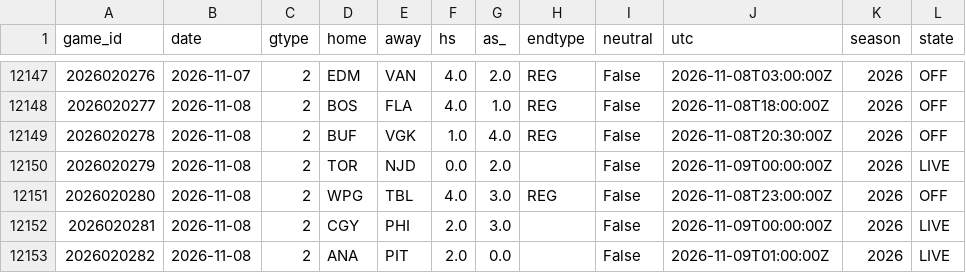
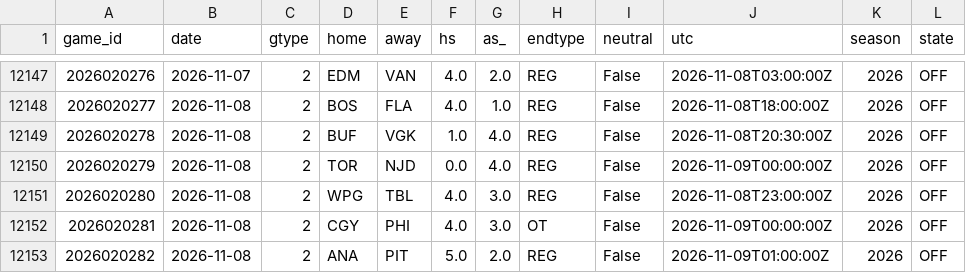
Before and after one commit to azcal/mbm-nhl, a CSV file: data/games.csv, drawn as a sheet; only a part is shown, gaps mark what is left out.

```diff
--- a/data/games.csv
+++ b/data/games.csv
@@ -12149,5 +12149,5 @@ game_id,date,gtype,home,away,hs,as_,endtype,neutral,utc,season,state
 2026020278,2026-11-08,2,BUF,VGK,1.0,4.0,REG,False,2026-11-08T20:30:00Z,2026,OFF
-2026020279,2026-11-08,2,TOR,NJD,0.0,2.0,,False,2026-11-09T00:00:00Z,2026,LIVE
+2026020279,2026-11-08,2,TOR,NJD,0.0,4.0,REG,False,2026-11-09T00:00:00Z,2026,OFF
 2026020280,2026-11-08,2,WPG,TBL,4.0,3.0,REG,False,2026-11-08T23:00:00Z,2026,OFF
-2026020281,2026-11-08,2,CGY,PHI,2.0,3.0,,False,2026-11-09T00:00:00Z,2026,LIVE
-2026020282,2026-11-08,2,ANA,PIT,2.0,0.0,,False,2026-11-09T01:00:00Z,2026,LIVE
+2026020281,2026-11-08,2,CGY,PHI,4.0,3.0,OT,False,2026-11-09T00:00:00Z,2026,OFF
+2026020282,2026-11-08,2,ANA,PIT,5.0,2.0,REG,False,2026-11-09T01:00:00Z,2026,OFF
```
Also changed, not shown: logs/graded.csv, logs/predictions.csv, 2 other files.
